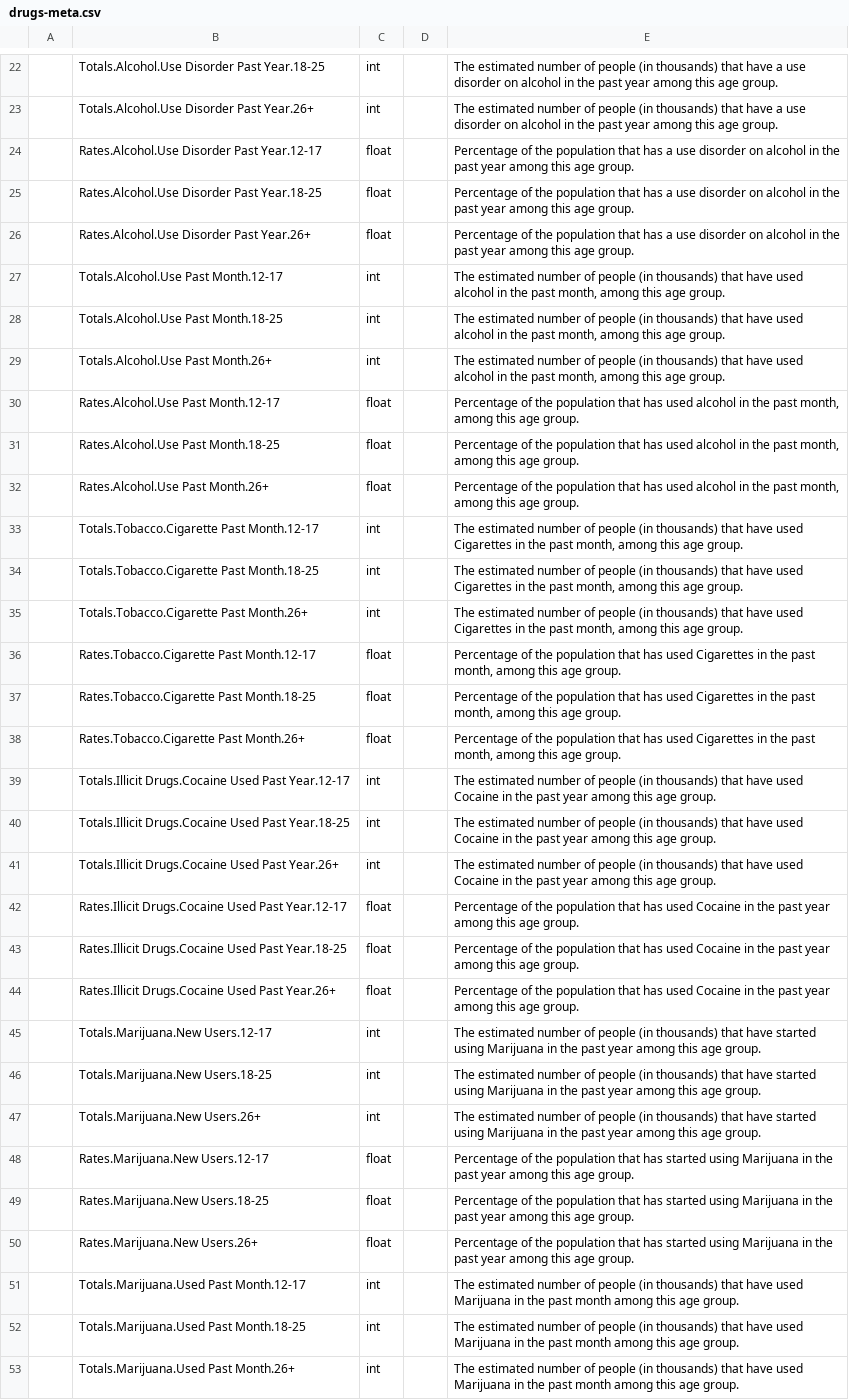
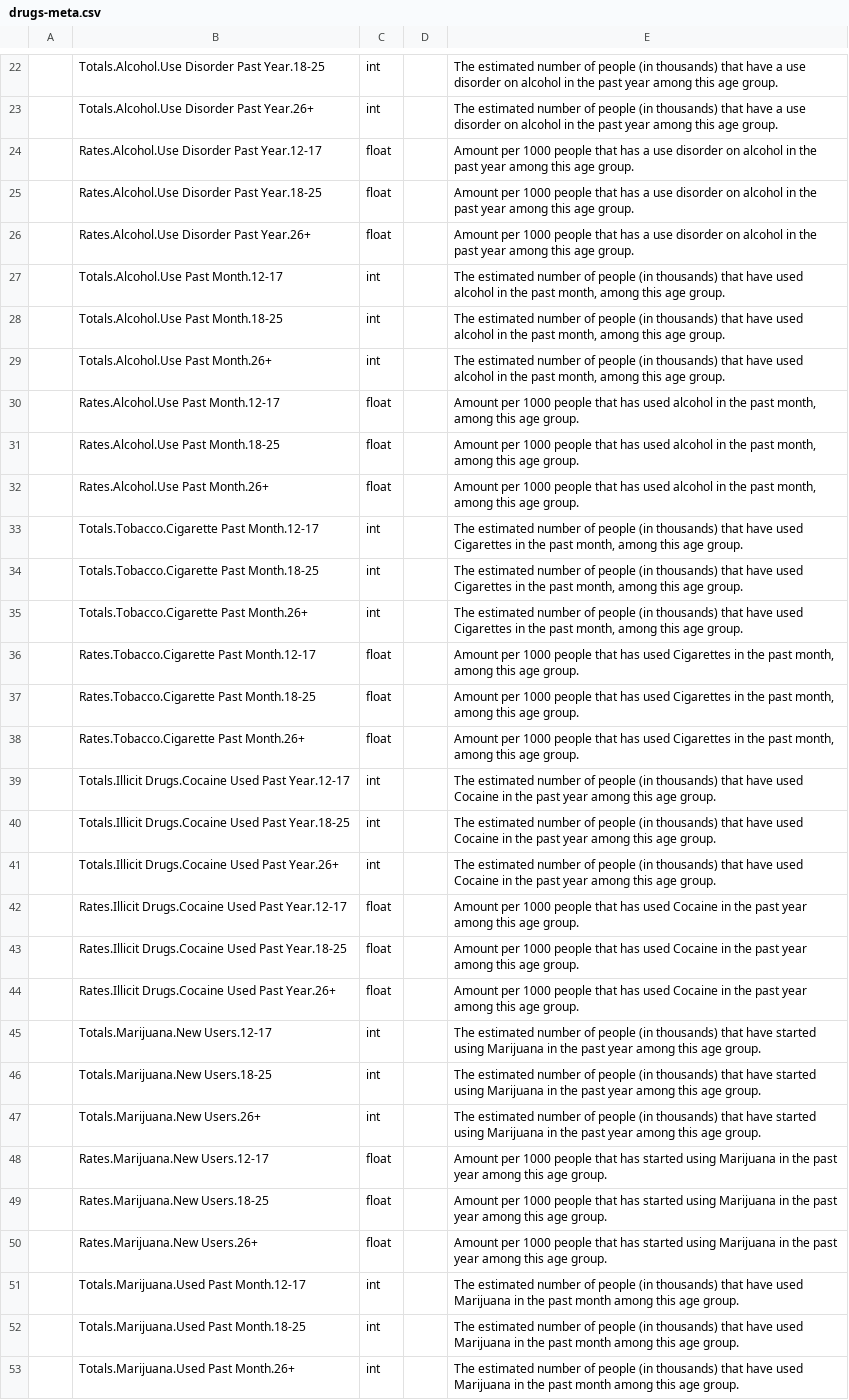
Before and after one commit to corgis-edu/corgis, a CSV file: source/drugs/drugs-meta.csv, drawn as a sheet; only a part is shown, gaps mark what is left out; the diff covers the shown part only; the diff names each change by its address in the sheet, - before the commit and + after, or states it on an @@ line.

Commit message:
Upscaled small float values for better visualization (x1000). Updated script and meta file descriptions accordingly.

```diff
--- a/source/drugs/drugs-meta.csv
+++ b/source/drugs/drugs-meta.csv
-E24:E26: Percentage of the population that has…
+E24:E26: Amount per 1000 people that has…
-E30:E32: Percentage of the population that has…
+E30:E32: Amount per 1000 people that has…
-E36:E38: Percentage of the population that has…
+E36:E38: Amount per 1000 people that has…
-E42:E44: Percentage of the population that has…
+E42:E44: Amount per 1000 people that has…
-E48:E50: Percentage of the population that has…
+E48:E50: Amount per 1000 people that has…
```
Also changed, not shown: 9 edited cells elsewhere in this file, 2 other files.
